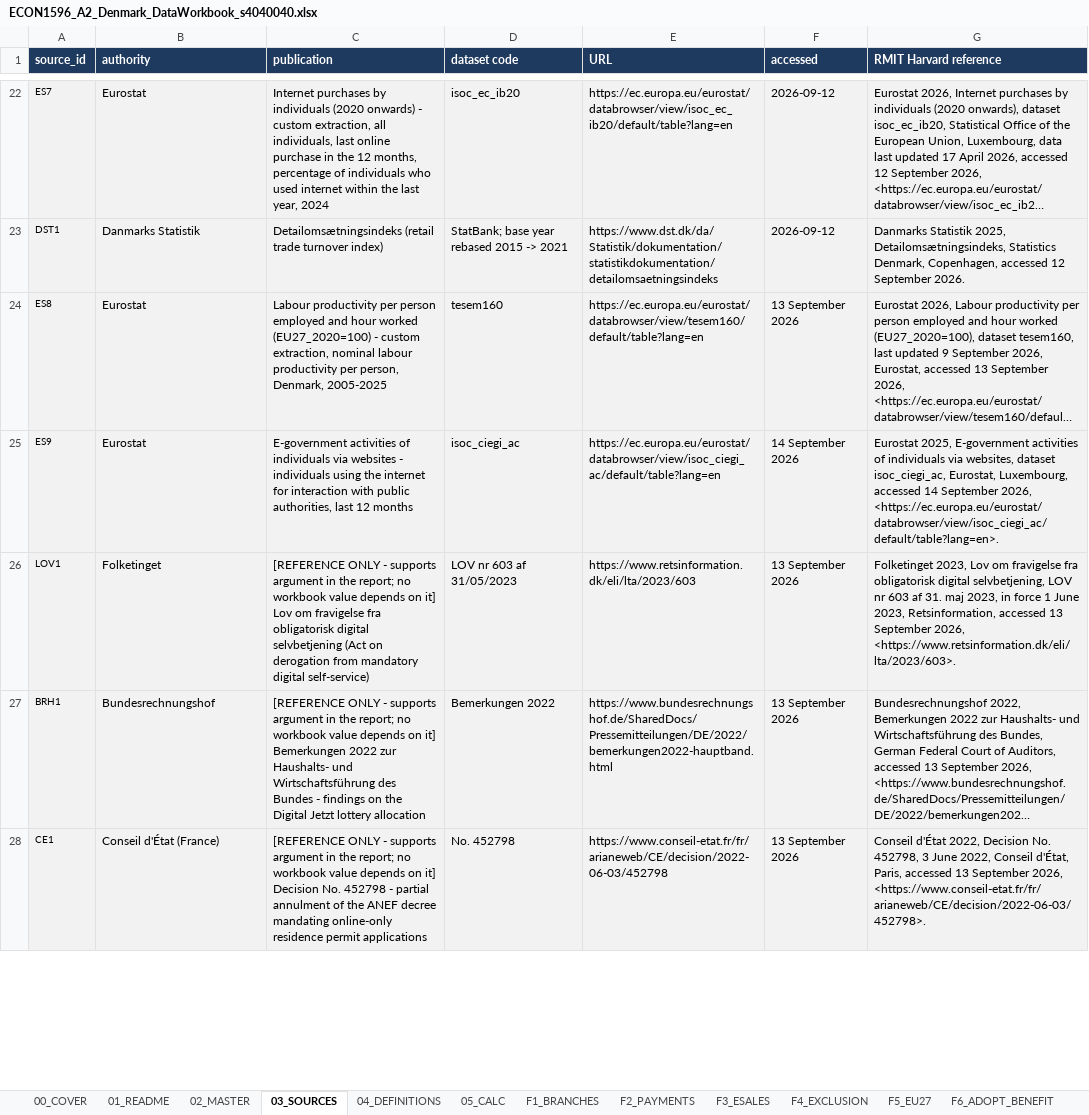
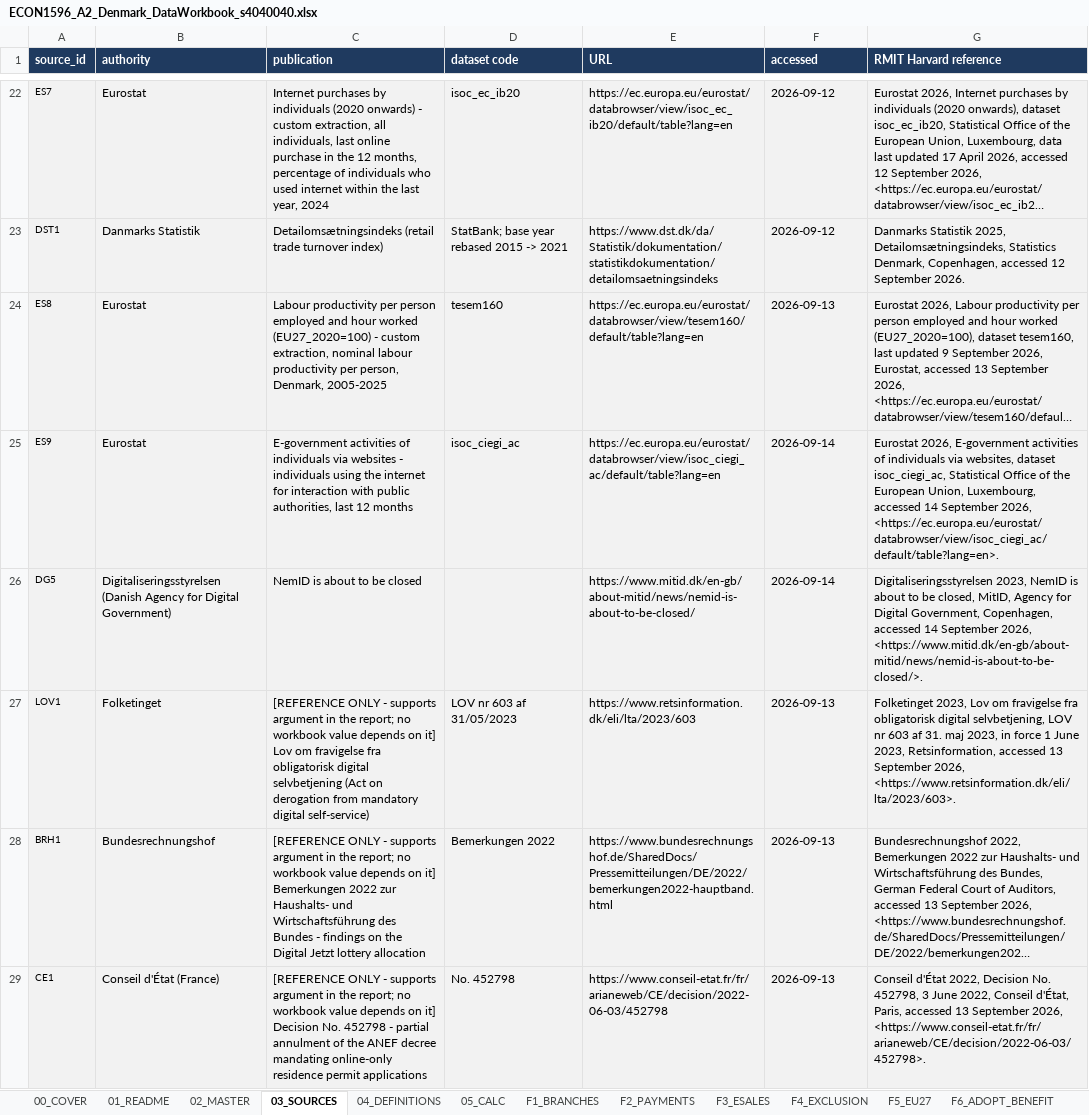
Before and after one commit to saladb4o/Presentation_slides, an Excel workbook: ECON1596_A2_Denmark_DataWorkbook_s4040040.xlsx, sheet 03_SOURCES, drawn as a sheet; only a part is shown, gaps mark what is left out; long unchanged cells end in …; values as stored, in another font and other column widths than the file's, no borders; addresses are those after the commit; the diff covers the shown part only; the diff names each change by its address in the sheet, - before the commit and + after, or states it on an @@ line.

```diff
--- a/ECON1596_A2_Denmark_DataWorkbook_s4040040.xlsx (sheet 03_SOURCES)
+++ b/ECON1596_A2_Denmark_DataWorkbook_s4040040.xlsx (sheet 03_SOURCES)
-F24 (accessed): 13 September 2026
+F24 (accessed): 2026-09-13
-F25 (accessed): 14 September 2026
+F25 (accessed): 2026-09-14
-G25 (RMIT Harvard reference): Eurostat 2025, E-government activities of individuals via websites, dataset isoc_ciegi_ac, Eurostat, Luxembourg, accessed…
+G25 (RMIT Harvard reference): Eurostat 2026, E-government activities of individuals via websites, dataset isoc_ciegi_ac, Statistical Office of the European Union, Luxembourg, accessed…
+row 26: DG5 | Digitaliseringsstyrelsen (Danish Agency for Digital Government) | NemID is about to be closed |  | https://www.mitid.dk/en-gb/about-mitid/news/nemid-is-about-to-be-closed/ | 2026-09-14 | Digitaliseringsstyrelsen 2023, NemID is about to be closed, MitID, Agency for Digital Government, Copenhagen, accessed 14 September 2026, <https://www.mitid.dk/en-gb/about-mitid/news/nemid-is-about-to-be-closed/>.
-F27:F29 (accessed): 13 September 2026
+F27:F29 (accessed): 2026-09-13
```
Also changed, not shown: 4 edited cells elsewhere in this sheet, sheet 09_POLICY, 4 other files.
